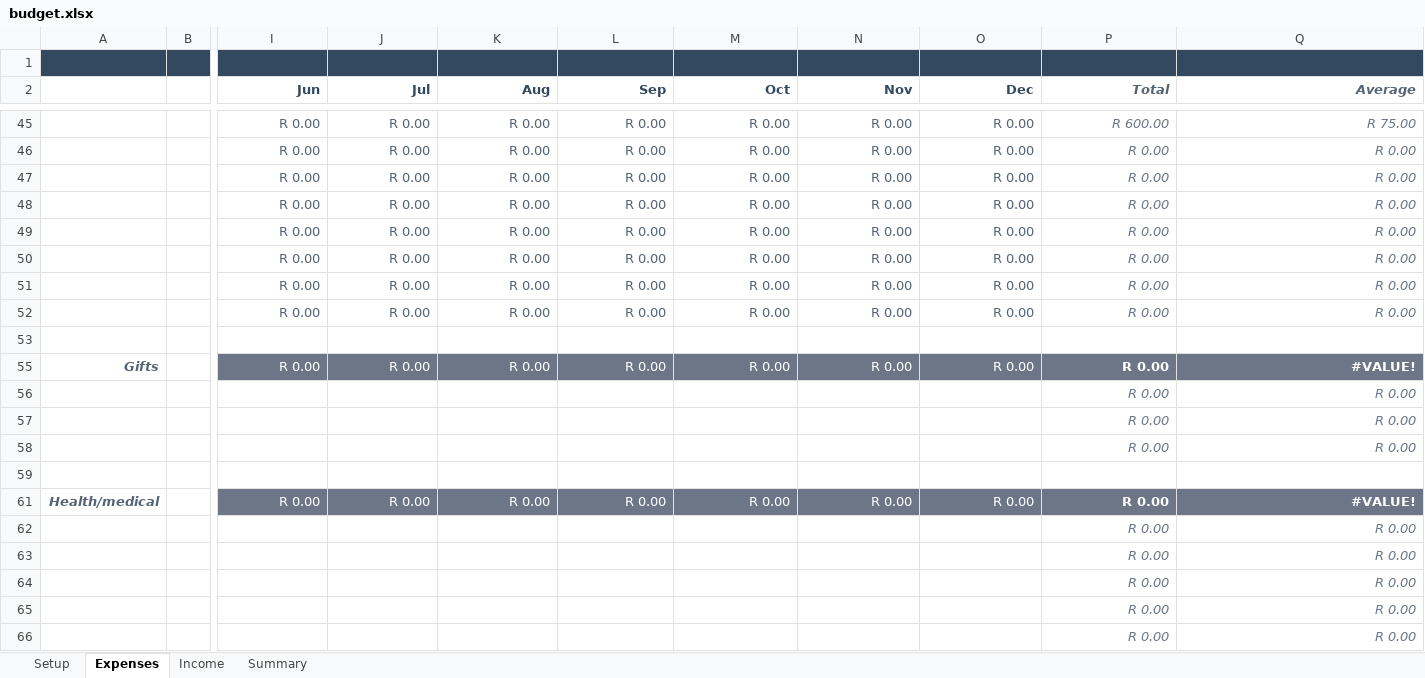
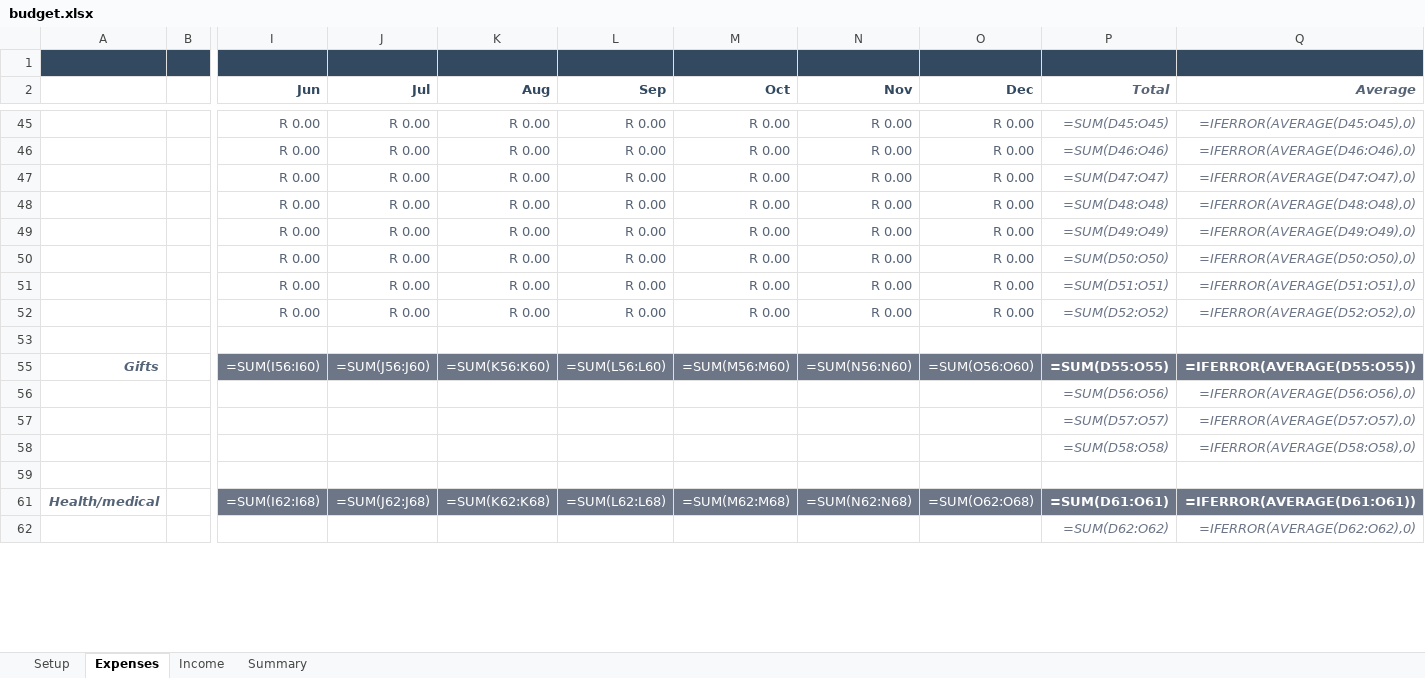
Before and after one commit to bayankhosi/BudgetApp, an Excel workbook: budget.xlsx, sheet Expenses, drawn as a sheet; only a part is shown, gaps mark what is left out; values as stored, in another font and other column widths than the file's, no borders; formulas without a stored value are shown as written; removed rows and columns are numbered as before the commit, all else as after; rows hold the shown columns only; the diff covers the shown part only; the diff names each change by its address in the sheet, - before the commit and + after, or states it on an @@ line.

```diff
--- a/budget.xlsx (sheet Expenses)
+++ b/budget.xlsx (sheet Expenses)
-P45 (Total): R 600.00
+P45 (Total): =SUM(D45:O45)
-Q45 (Average): R 75.00
+Q45 (Average): =IFERROR(AVERAGE(D45:O45),0)
-P46 (Total): R 0.00
+P46 (Total): =SUM(D46:O46)
-Q46 (Average): R 0.00
+Q46 (Average): =IFERROR(AVERAGE(D46:O46),0)
-P47 (Total): R 0.00
+P47 (Total): =SUM(D47:O47)
-Q47 (Average): R 0.00
+Q47 (Average): =IFERROR(AVERAGE(D47:O47),0)
-P48 (Total): R 0.00
+P48 (Total): =SUM(D48:O48)
-Q48 (Average): R 0.00
+Q48 (Average): =IFERROR(AVERAGE(D48:O48),0)
-P49 (Total): R 0.00
+P49 (Total): =SUM(D49:O49)
-Q49 (Average): R 0.00
+Q49 (Average): =IFERROR(AVERAGE(D49:O49),0)
-P50 (Total): R 0.00
+P50 (Total): =SUM(D50:O50)
-Q50 (Average): R 0.00
+Q50 (Average): =IFERROR(AVERAGE(D50:O50),0)
-P51 (Total): R 0.00
+P51 (Total): =SUM(D51:O51)
-Q51 (Average): R 0.00
+Q51 (Average): =IFERROR(AVERAGE(D51:O51),0)
-P52 (Total): R 0.00
+P52 (Total): =SUM(D52:O52)
-Q52 (Average): R 0.00
+Q52 (Average): =IFERROR(AVERAGE(D52:O52),0)
-row 55: Gifts |  | R 0.00 | R 0.00 | R 0.00 | R 0.00 | R 0.00 | R 0.00 | R 0.00 | R 0.00 | #VALUE!
-row 56:  |  |  |  |  |  |  |  |  | R 0.00 | R 0.00
-row 57:  |  |  |  |  |  |  |  |  | R 0.00 | R 0.00
-row 58:  |  |  |  |  |  |  |  |  | R 0.00 | R 0.00
+row 55: Gifts |  | =SUM(I56:I60) | =SUM(J56:J60) | =SUM(K56:K60) | =SUM(L56:L60) | =SUM(M56:M60) | =SUM(N56:N60) | =SUM(O56:O60) | =SUM(D55:O55) | =IFERROR(AVERAGE(D55:O55))
+row 56:  |  |  |  |  |  |  |  |  | =SUM(D56:O56) | =IFERROR(AVERAGE(D56:O56),0)
+row 57:  |  |  |  |  |  |  |  |  | =SUM(D57:O57) | =IFERROR(AVERAGE(D57:O57),0)
+row 58:  |  |  |  |  |  |  |  |  | =SUM(D58:O58) | =IFERROR(AVERAGE(D58:O58),0)
-row 61: Health/medical |  | R 0.00 | R 0.00 | R 0.00 | R 0.00 | R 0.00 | R 0.00 | R 0.00 | R 0.00 | #VALUE!
-row 62:  |  |  |  |  |  |  |  |  | R 0.00 | R 0.00
-row 63:  |  |  |  |  |  |  |  |  | R 0.00 | R 0.00
-row 64:  |  |  |  |  |  |  |  |  | R 0.00 | R 0.00
-row 65:  |  |  |  |  |  |  |  |  | R 0.00 | R 0.00
-row 66:  |  |  |  |  |  |  |  |  | R 0.00 | R 0.00
+row 61: Health/medical |  | =SUM(I62:I68) | =SUM(J62:J68) | =SUM(K62:K68) | =SUM(L62:L68) | =SUM(M62:M68) | =SUM(N62:N68) | =SUM(O62:O68) | =SUM(D61:O61) | =IFERROR(AVERAGE(D61:O61))
+row 62:  |  |  |  |  |  |  |  |  | =SUM(D62:O62) | =IFERROR(AVERAGE(D62:O62),0)
```
Also changed, not shown: 91 added rows, 87 removed rows, 4 edited cells and cell formats elsewhere in this sheet, sheet Summary, sheet Income, sheet Setup, formulas that keep their value, hidden cells, charts or pictures, 1 other file.
